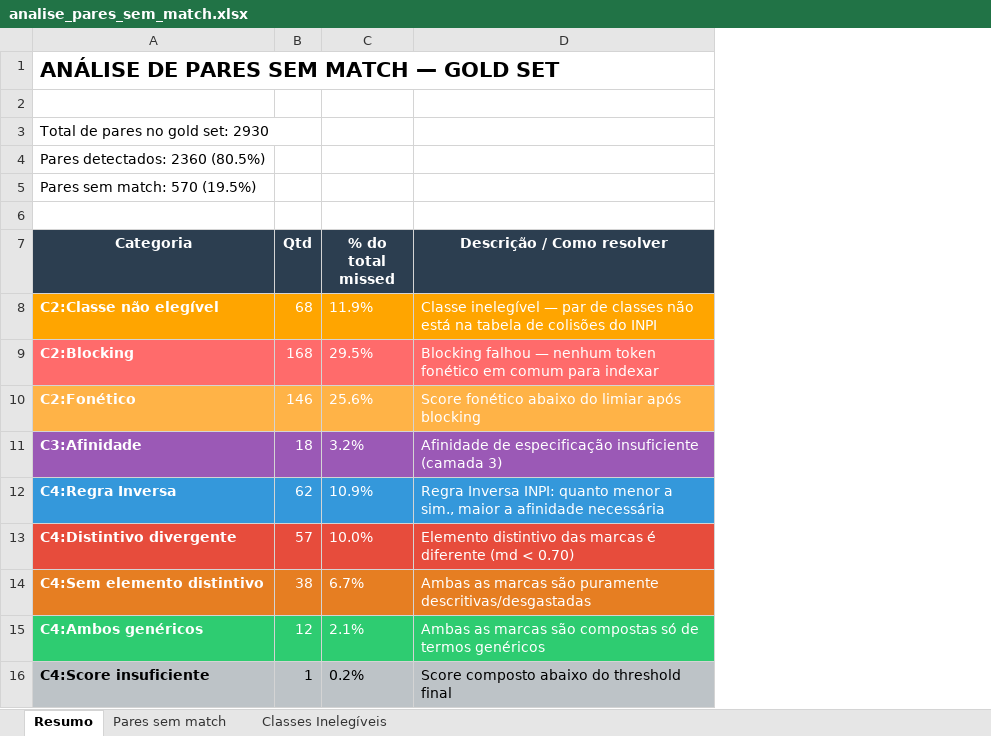
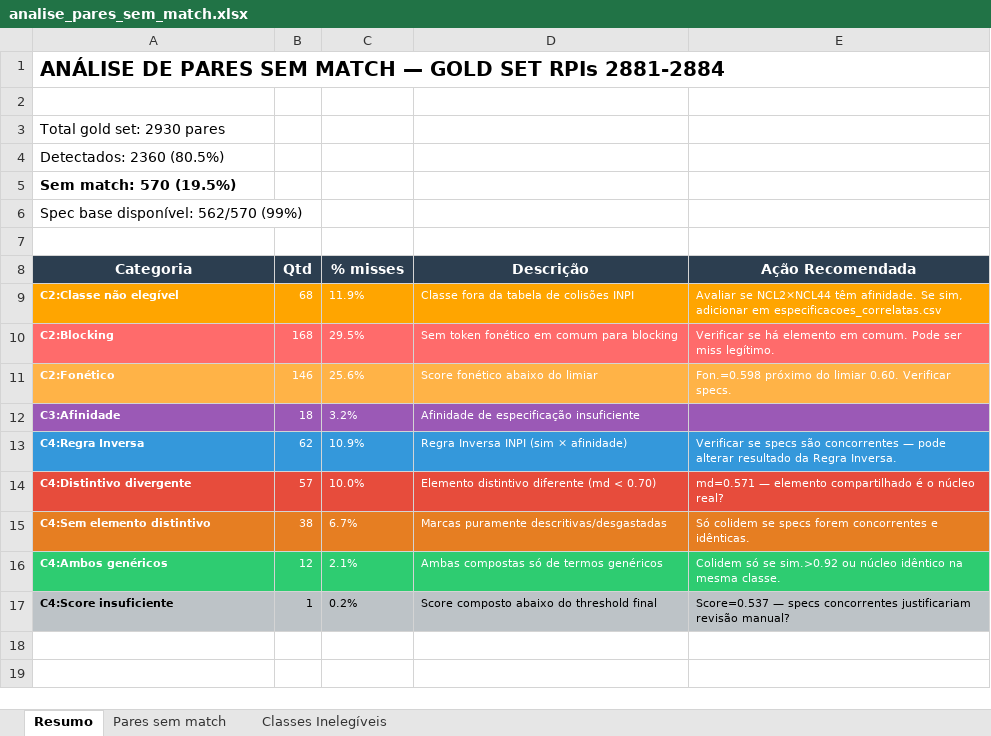
Before and after one commit to JoaoMTiossi/ColidencIA, an Excel workbook: analise_pares_sem_match.xlsx, sheet Resumo, drawn as a sheet; values as stored, in another font and other column widths than the file's, no borders; removed rows and columns are numbered as before the commit, all else as after; the diff names each change by its address in the sheet, - before the commit and + after, or states it on an @@ line.

```diff
--- a/analise_pares_sem_match.xlsx (sheet Resumo)
+++ b/analise_pares_sem_match.xlsx (sheet Resumo)
-column D (Descrição / Como resolver), rows 8-16: Classe inelegível — par de classes não está na tabela de colisões do INPI | Blocking falhou — nenhum token fonético em comum para indexar | Score fonético abaixo do limiar após blocking | Afinidade de especificação insuficiente (camada 3) | Regra Inversa INPI: quanto menor a sim., maior a afinidade necessária | Elemento distintivo das marcas é diferente (md < 0.70) | Ambas as marcas são puramente descritivas/desgastadas | Ambas as marcas são compostas só de termos genéricos | Score composto abaixo do threshold final
+column D (Descrição), rows 9-17: Classe fora da tabela de colisões INPI | Sem token fonético em comum para blocking | Score fonético abaixo do limiar | Afinidade de especificação insuficiente | Regra Inversa INPI (sim × afinidade) | Elemento distintivo diferente (md < 0.70) | Marcas puramente descritivas/desgastadas | Ambas compostas só de termos genéricos | Score composto abaixo do threshold final
+column E (Ação Recomendada), rows 9-17: Avaliar se NCL2×NCL44 têm afinidade. Se sim, adicionar em especificacoes_correlatas.csv | Verificar se há elemento em comum. Pode ser miss legítimo. | Fon.=0.598 próximo do limiar 0.60. Verificar specs. |  | Verificar se specs são concorrentes — pode alterar resultado da Regra Inversa. | md=0.571 — elemento compartilhado é o núcleo real? | Só colidem se specs forem concorrentes e idênticas. | Colidem só se sim.>0.92 ou núcleo idêntico na mesma classe. | Score=0.537 — specs concorrentes justificariam revisão manual?
-A1 (Categoria): ANÁLISE DE PARES SEM MATCH — GOLD SET
+A1 (Categoria): ANÁLISE DE PARES SEM MATCH — GOLD SET RPIs 2881-2884
@@ A1 text size: smaller @@
-A3 (Categoria): Total de pares no gold set: 2930
+A3 (Categoria): Total gold set: 2930 pares
-A4 (Categoria): Pares detectados: 2360 (80.5%)
+A4 (Categoria): Detectados: 2360 (80.5%)
-A5 (Categoria): Pares sem match: 570 (19.5%)
+A5 (Categoria): Sem match: 570 (19.5%)
-A5 bold: off
+A5 bold: on
+row 6: Spec base disponível: 562/570 (99%)
-C8: % do total missed
+C8: % misses
@@ A9:C17 text size: smaller @@
```
Also changed, not shown: sheet Pares sem match, sheet Classes Inelegíveis.
